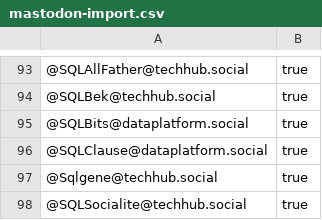
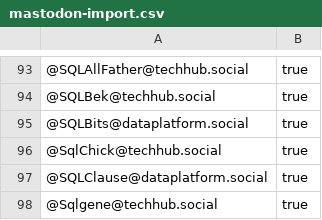
Before and after one commit to dataplat/mastodon, a CSV file: powerbi/mastodon-import.csv, drawn as a sheet; only a part is shown, gaps mark what is left out; the shorter side is filled out with more unchanged rows.

Commit message:
Update mastodon-import.csv
Added line for Melissa Coates (sqlchick)

```diff
--- a/powerbi/mastodon-import.csv
+++ b/powerbi/mastodon-import.csv
@@ -95,2 +95,3 @@
 "@SQLBits@dataplatform.social","true"
+"@SqlChick@techhub.social","true"
 "@SQLClause@dataplatform.social","true"
```
